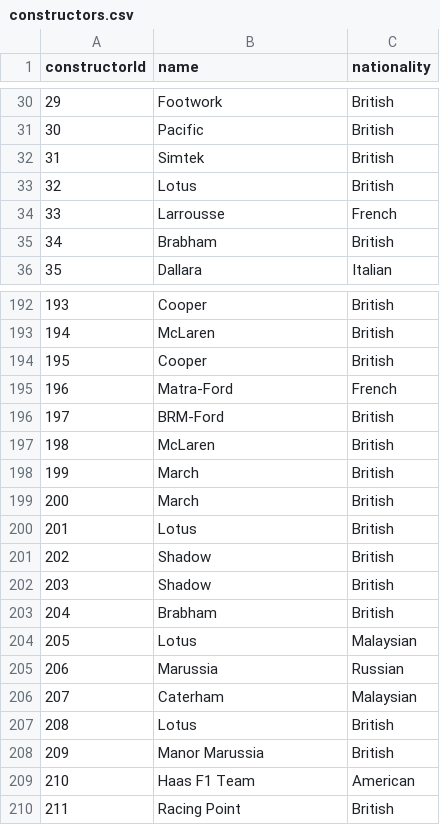
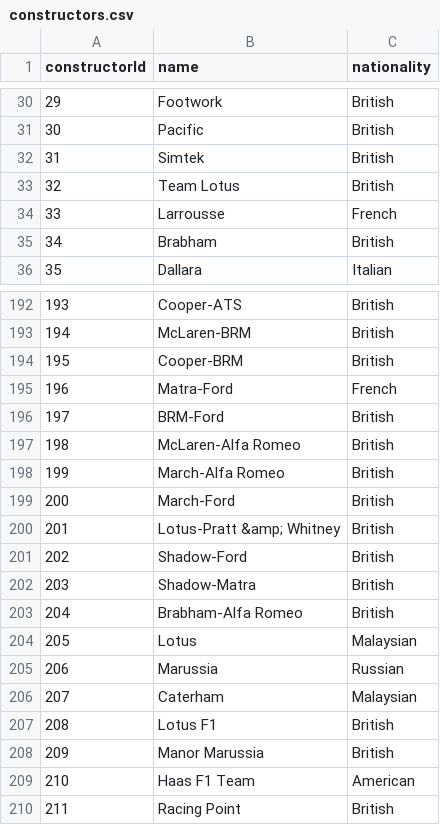
Before and after one commit to mnogueira22/FEUP-PRI, a CSV file: collection/clean_data/constructors.csv, drawn as a sheet; only a part is shown, gaps mark what is left out; the diff covers the shown part only.

```diff
--- a/collection/clean_data/constructors.csv
+++ b/collection/clean_data/constructors.csv
@@ -32,3 +32,3 @@ constructorId,name,nationality
 31,Simtek,British
-32,Lotus,British
+32,Team Lotus,British
 33,Larrousse,French
@@ -192,13 +192,13 @@ constructorId,name,nationality
-193,Cooper,British
-194,McLaren,British
-195,Cooper,British
+193,Cooper-ATS,British
+194,McLaren-BRM,British
+195,Cooper-BRM,British
 196,Matra-Ford,French
 197,BRM-Ford,British
-198,McLaren,British
-199,March,British
-200,March,British
-201,Lotus,British
-202,Shadow,British
-203,Shadow,British
-204,Brabham,British
+198,McLaren-Alfa Romeo,British
+199,March-Alfa Romeo,British
+200,March-Ford,British
+201,Lotus-Pratt &amp; Whitney,British
+202,Shadow-Ford,British
+203,Shadow-Matra,British
+204,Brabham-Alfa Romeo,British
 205,Lotus,Malaysian
@@ -206,3 +206,3 @@ constructorId,name,nationality
 207,Caterham,Malaysian
-208,Lotus,British
+208,Lotus F1,British
 209,Manor Marussia,British
```
Also changed, not shown: 26 edited cells elsewhere in this file, collection/clean_data/constructors_standings.csv, collection/clean_data/drivers.csv, 10 other files.
